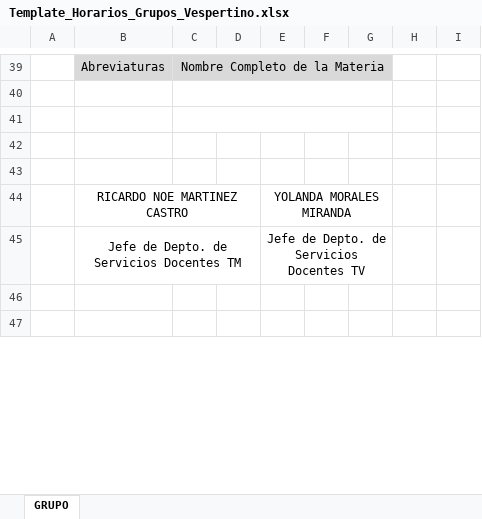
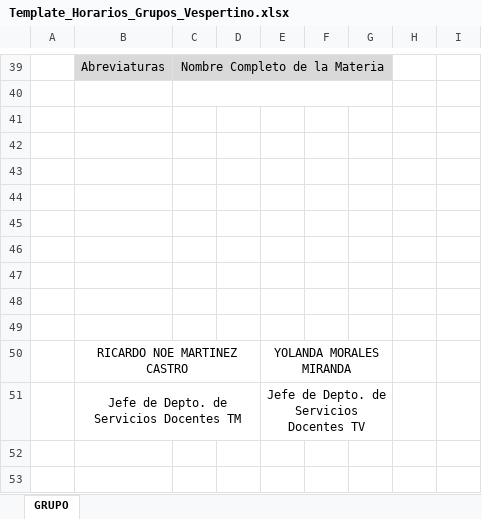
Before and after one commit to licovalibustos/cbtis73, an Excel workbook: Template_Horarios_Grupos_Vespertino.xlsx, sheet GRUPO, drawn as a sheet; only a part is shown, gaps mark what is left out; values as stored, in another font and other column widths than the file's, no borders; charts and pictures not drawn; removed rows and columns are numbered as before the commit, all else as after; the diff names each change by its address in the sheet, - before the commit and + after, or states it on an @@ line.

```diff
--- a/Template_Horarios_Grupos_Vespertino.xlsx (sheet GRUPO)
+++ b/Template_Horarios_Grupos_Vespertino.xlsx (sheet GRUPO)
-C41:G41 merged
+row 44: (empty)
+row 45: (empty)
+row 46: (empty)
+row 47: (empty)
+row 48: (empty)
+row 49: (empty)
```
Also changed, not shown: hidden cells, charts or pictures, Template_Horarios_Grupos_Matutino.xlsx.
